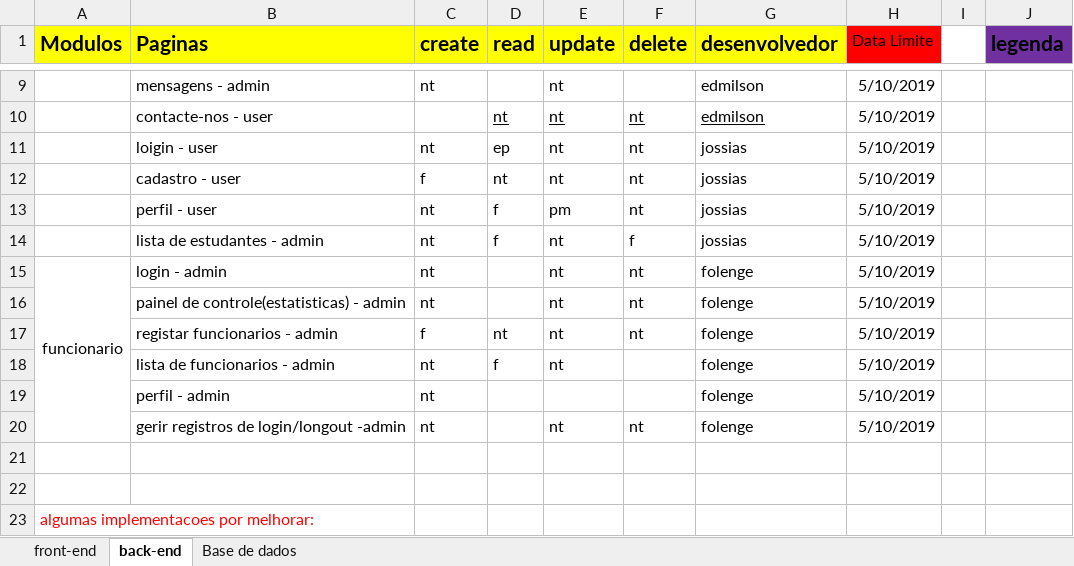
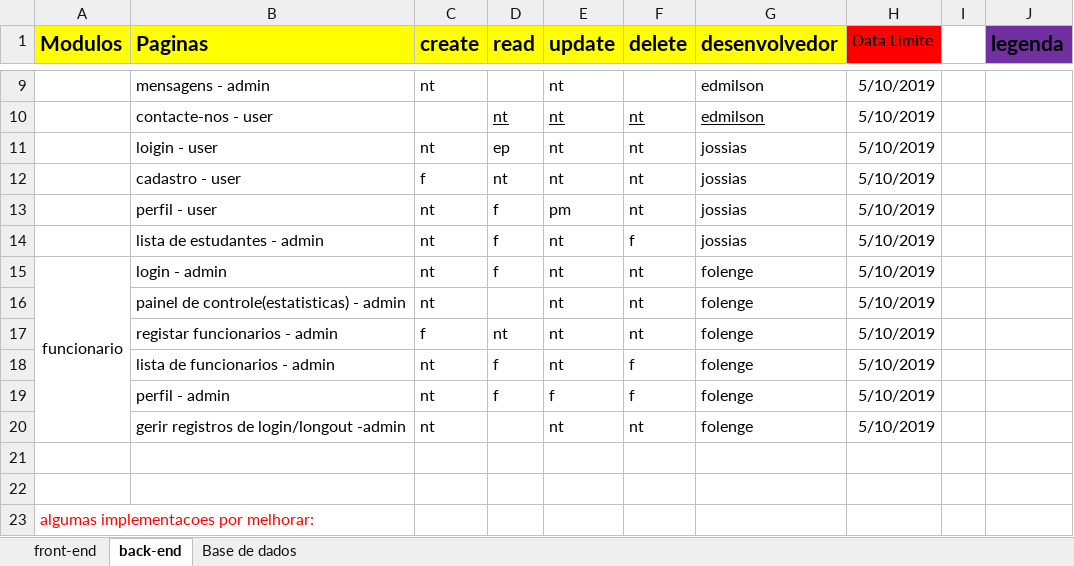
Before and after one commit to yulaGuivala/Gestao-de-Biblioteca, an Excel workbook: Documentacao/actividades.xlsx, sheet back-end, drawn as a sheet; only a part is shown, gaps mark what is left out; values as stored, in another font and other column widths than the file's, no borders; conditional formats not drawn; the diff names each change by its address in the sheet, - before the commit and + after, or states it on an @@ line.

```diff
--- a/Documentacao/actividades.xlsx (sheet back-end)
+++ b/Documentacao/actividades.xlsx (sheet back-end)
-D15 (read): (empty)
+D15 (read): f
-F18:F19 (delete): (empty)
+F18:F19 (delete): f
-D19 (read): (empty)
+D19 (read): f
-E19 (update): (empty)
+E19 (update): f
```
Also changed, not shown: 5 other files.
